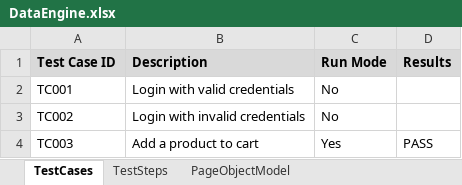
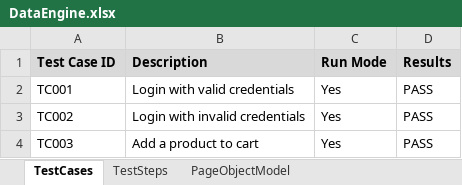
Before and after one commit to kumarmaneesh/KDFramework, an Excel workbook: src/dataEngine/DataEngine.xlsx, sheet TestCases, drawn as a sheet; values as stored, in another font and other column widths than the file's, no borders; the diff names each change by its address in the sheet, - before the commit and + after, or states it on an @@ line.

```diff
--- a/src/dataEngine/DataEngine.xlsx (sheet TestCases)
+++ b/src/dataEngine/DataEngine.xlsx (sheet TestCases)
-C2:C3 (Run Mode): No
+C2:C3 (Run Mode): Yes
-D2:D3 (Results): (empty)
+D2:D3 (Results): PASS
```
Also changed, not shown: sheet TestSteps, 6 other files.
